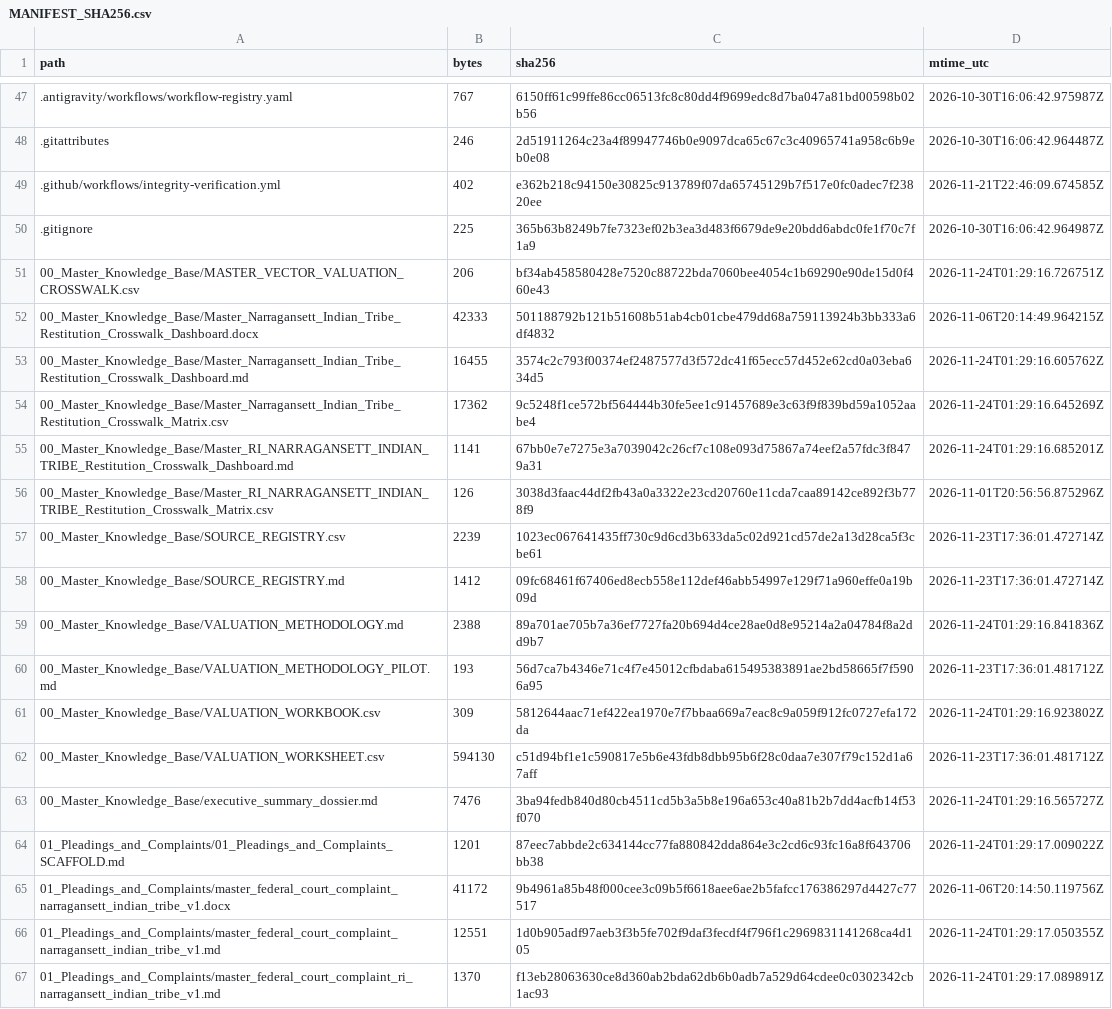
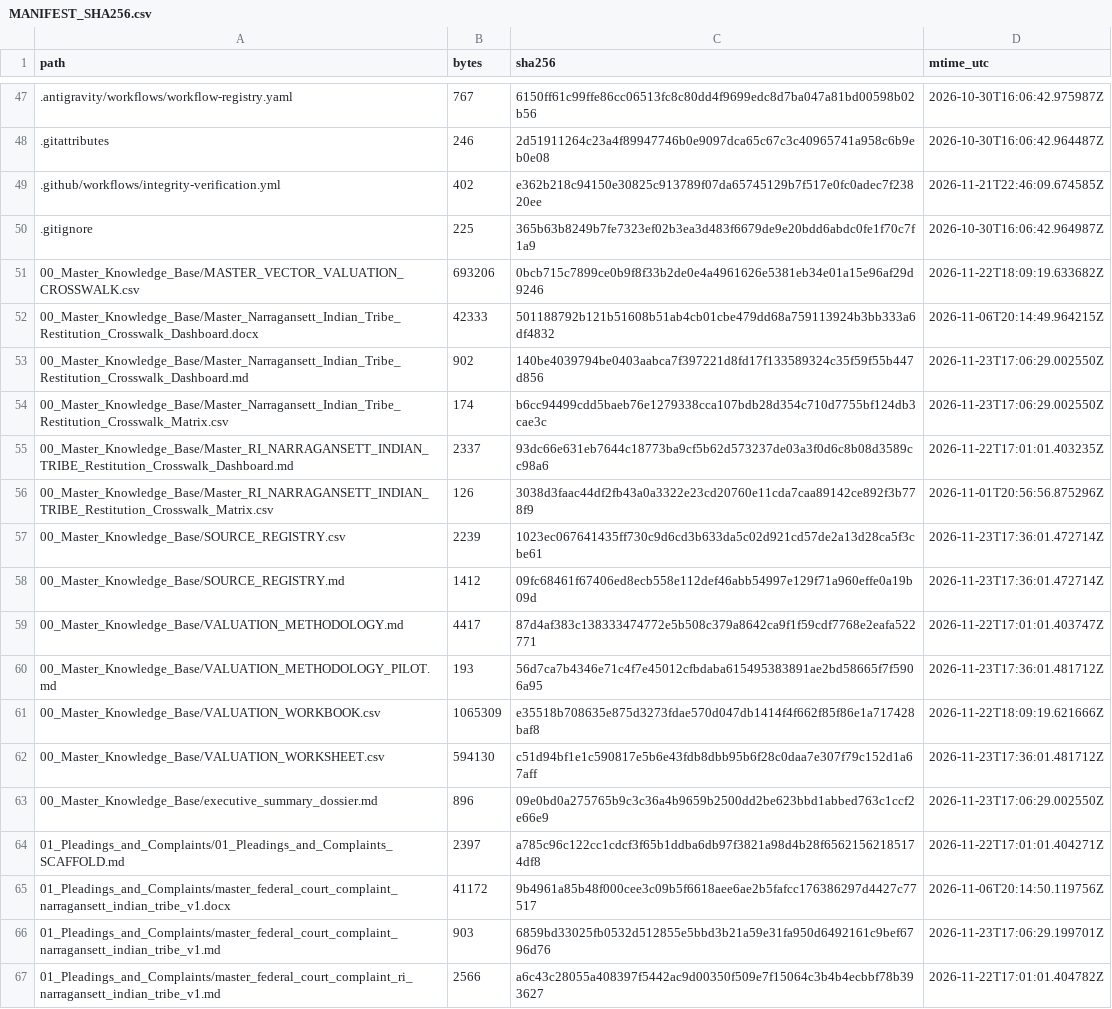
Before and after one commit to GlobalRestitutionAlliance/turtle-island-us-ri-narragansett-indian-tribe-master-litigation, a CSV file: 99_Archives_and_Manifests/MANIFEST_SHA256.csv, drawn as a sheet; only a part is shown, gaps mark what is left out; the diff covers the shown part only.

```diff
--- a/99_Archives_and_Manifests/MANIFEST_SHA256.csv
+++ b/99_Archives_and_Manifests/MANIFEST_SHA256.csv
@@ -50,7 +50,7 @@ path,bytes,sha256,mtime_utc
 .gitignore,225,365b63b8249b7fe7323ef02b3ea3d483f6679de9e20bdd6abdc0fe1f70c7f1a9,2026-10-30T16:06:42.964987Z
-00_Master_Knowledge_Base/MASTER_VECTOR_VALUATION_CROSSWALK.csv,206,bf34ab458580428e7520c88722bda7060bee4054c1b69290e90de15d0f460e43,2026-11-24T01:29:16.726751Z
+00_Master_Knowledge_Base/MASTER_VECTOR_VALUATION_CROSSWALK.csv,693206,0bcb715c7899ce0b9f8f33b2de0e4a4961626e5381eb34e01a15e96af29d9246,2026-11-22T18:09:19.633682Z
 00_Master_Knowledge_Base/Master_Narragansett_Indian_Tribe_Restitution_Crosswalk_Dashboard.docx,42333,501188792b121b51608b51ab4cb01cbe479dd68a759113924b3bb333a6df4832,2026-11-06T20:14:49.964215Z
-00_Master_Knowledge_Base/Master_Narragansett_Indian_Tribe_Restitution_Crosswalk_Dashboard.md,16455,3574c2c793f00374ef2487577d3f572dc41f65ecc57d452e62cd0a03eba634d5,2026-11-24T01:29:16.605762Z
-00_Master_Knowledge_Base/Master_Narragansett_Indian_Tribe_Restitution_Crosswalk_Matrix.csv,17362,9c5248f1ce572bf564444b30fe5ee1c91457689e3c63f9f839bd59a1052aabe4,2026-11-24T01:29:16.645269Z
-00_Master_Knowledge_Base/Master_RI_NARRAGANSETT_INDIAN_TRIBE_Restitution_Crosswalk_Dashboard.md,1141,67bb0e7e7275e3a7039042c26cf7c108e093d75867a74eef2a57fdc3f8479a31,2026-11-24T01:29:16.685201Z
+00_Master_Knowledge_Base/Master_Narragansett_Indian_Tribe_Restitution_Crosswalk_Dashboard.md,902,140be4039794be0403aabca7f397221d8fd17f133589324c35f59f55b447d856,2026-11-23T17:06:29.002550Z
+00_Master_Knowledge_Base/Master_Narragansett_Indian_Tribe_Restitution_Crosswalk_Matrix.csv,174,b6cc94499cdd5baeb76e1279338cca107bdb28d354c710d7755bf124db3cae3c,2026-11-23T17:06:29.002550Z
+00_Master_Knowledge_Base/Master_RI_NARRAGANSETT_INDIAN_TRIBE_Restitution_Crosswalk_Dashboard.md,2337,93dc66e631eb7644c18773ba9cf5b62d573237de03a3f0d6c8b08d3589cc98a6,2026-11-22T17:01:01.403235Z
 00_Master_Knowledge_Base/Master_RI_NARRAGANSETT_INDIAN_TRIBE_Restitution_Crosswalk_Matrix.csv,126,3038d3faac44df2fb43a0a3322e23cd20760e11cda7caa89142ce892f3b778f9,2026-11-01T20:56:56.875296Z
@@ -58,10 +58,10 @@ path,bytes,sha256,mtime_utc
 00_Master_Knowledge_Base/SOURCE_REGISTRY.md,1412,09fc68461f67406ed8ecb558e112def46abb54997e129f71a960effe0a19b09d,2026-11-23T17:36:01.472714Z
-00_Master_Knowledge_Base/VALUATION_METHODOLOGY.md,2388,89a701ae705b7a36ef7727fa20b694d4ce28ae0d8e95214a2a04784f8a2dd9b7,2026-11-24T01:29:16.841836Z
+00_Master_Knowledge_Base/VALUATION_METHODOLOGY.md,4417,87d4af383c138333474772e5b508c379a8642ca9f1f59cdf7768e2eafa522771,2026-11-22T17:01:01.403747Z
 00_Master_Knowledge_Base/VALUATION_METHODOLOGY_PILOT.md,193,56d7ca7b4346e71c4f7e45012cfbdaba615495383891ae2bd58665f7f5906a95,2026-11-23T17:36:01.481712Z
-00_Master_Knowledge_Base/VALUATION_WORKBOOK.csv,309,5812644aac71ef422ea1970e7f7bbaa669a7eac8c9a059f912fc0727efa172da,2026-11-24T01:29:16.923802Z
+00_Master_Knowledge_Base/VALUATION_WORKBOOK.csv,1065309,e35518b708635e875d3273fdae570d047db1414f4f662f85f86e1a717428baf8,2026-11-22T18:09:19.621666Z
 00_Master_Knowledge_Base/VALUATION_WORKSHEET.csv,594130,c51d94bf1e1c590817e5b6e43fdb8dbb95b6f28c0daa7e307f79c152d1a67aff,2026-11-23T17:36:01.481712Z
-00_Master_Knowledge_Base/executive_summary_dossier.md,7476,3ba94fedb840d80cb4511cd5b3a5b8e196a653c40a81b2b7dd4acfb14f53f070,2026-11-24T01:29:16.565727Z
-01_Pleadings_and_Complaints/01_Pleadings_and_Complaints_SCAFFOLD.md,1201,87eec7abbde2c634144cc77fa880842dda864e3c2cd6c93fc16a8f643706bb38,2026-11-24T01:29:17.009022Z
+00_Master_Knowledge_Base/executive_summary_dossier.md,896,09e0bd0a275765b9c3c36a4b9659b2500dd2be623bbd1abbed763c1ccf2e66e9,2026-11-23T17:06:29.002550Z
+01_Pleadings_and_Complaints/01_Pleadings_and_Complaints_SCAFFOLD.md,2397,a785c96c122cc1cdcf3f65b1ddba6db97f3821a98d4b28f65621562185174df8,2026-11-22T17:01:01.404271Z
 01_Pleadings_and_Complaints/master_federal_court_complaint_narragansett_indian_tribe_v1.docx,41172,9b4961a85b48f000cee3c09b5f6618aee6ae2b5fafcc176386297d4427c77517,2026-11-06T20:14:50.119756Z
-01_Pleadings_and_Complaints/master_federal_court_complaint_narragansett_indian_tribe_v1.md,12551,1d0b905adf97aeb3f3b5fe702f9daf3fecdf4f796f1c2969831141268ca4d105,2026-11-24T01:29:17.050355Z
-01_Pleadings_and_Complaints/master_federal_court_complaint_ri_narragansett_indian_tribe_v1.md,1370,f13eb28063630ce8d360ab2bda62db6b0adb7a529d64cdee0c0302342cb1ac93,2026-11-24T01:29:17.089891Z
+01_Pleadings_and_Complaints/master_federal_court_complaint_narragansett_indian_tribe_v1.md,903,6859bd33025fb0532d512855e5bbd3b21a59e31fa950d6492161c9bef6796d76,2026-11-23T17:06:29.199701Z
+01_Pleadings_and_Complaints/master_federal_court_complaint_ri_narragansett_indian_tribe_v1.md,2566,a6c43c28055a408397f5442ac9d00350f509e7f15064c3b4b4ecbbf78b393627,2026-11-22T17:01:01.404782Z
```
Also changed, not shown: 80 edited cells elsewhere in this file, 37 other files.
